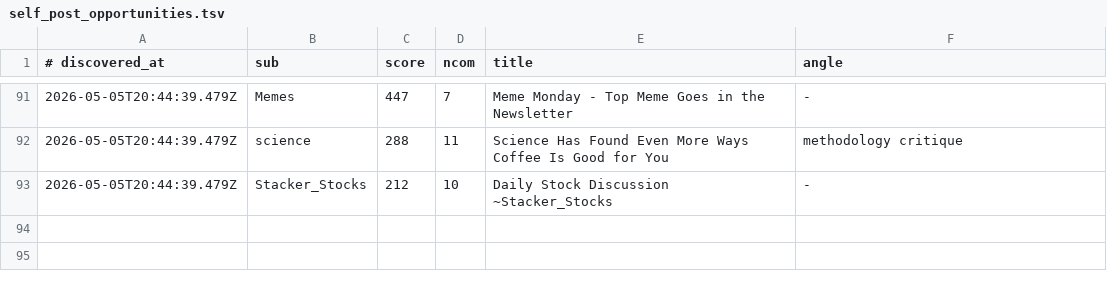
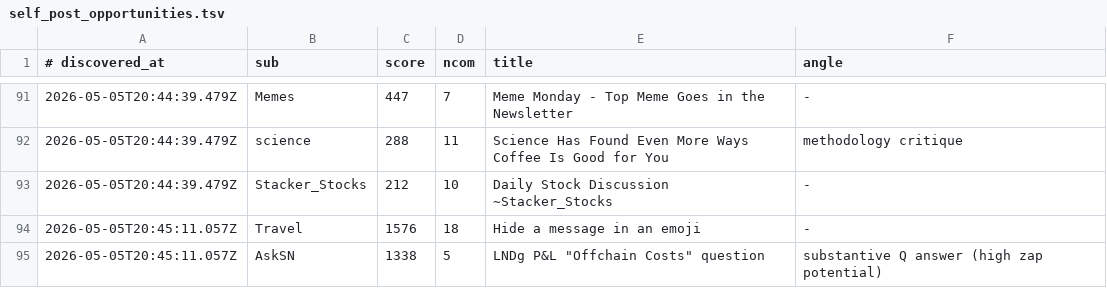
Before and after one commit to szamaniai/sn-monetization-runtime, a TSV file: data/sn_targets_accumulated/self_post_opportunities.tsv, drawn as a sheet; only a part is shown, gaps mark what is left out; the diff names each change by its address in the sheet, - before the commit and + after, or states it on an @@ line.

```diff
--- a/data/sn_targets_accumulated/self_post_opportunities.tsv
+++ b/data/sn_targets_accumulated/self_post_opportunities.tsv
+row 94: 2026-05-05T20:45:11.057Z | Travel | 1576 | 18 | Hide a message in an emoji | -
+row 95: 2026-05-05T20:45:11.057Z | AskSN | 1338 | 5 | LNDg P&L "Offchain Costs" question | substantive Q answer (high zap potential)
```
Also changed, not shown: data/sn_targets_accumulated/all_signals.tsv, 2 other files.
